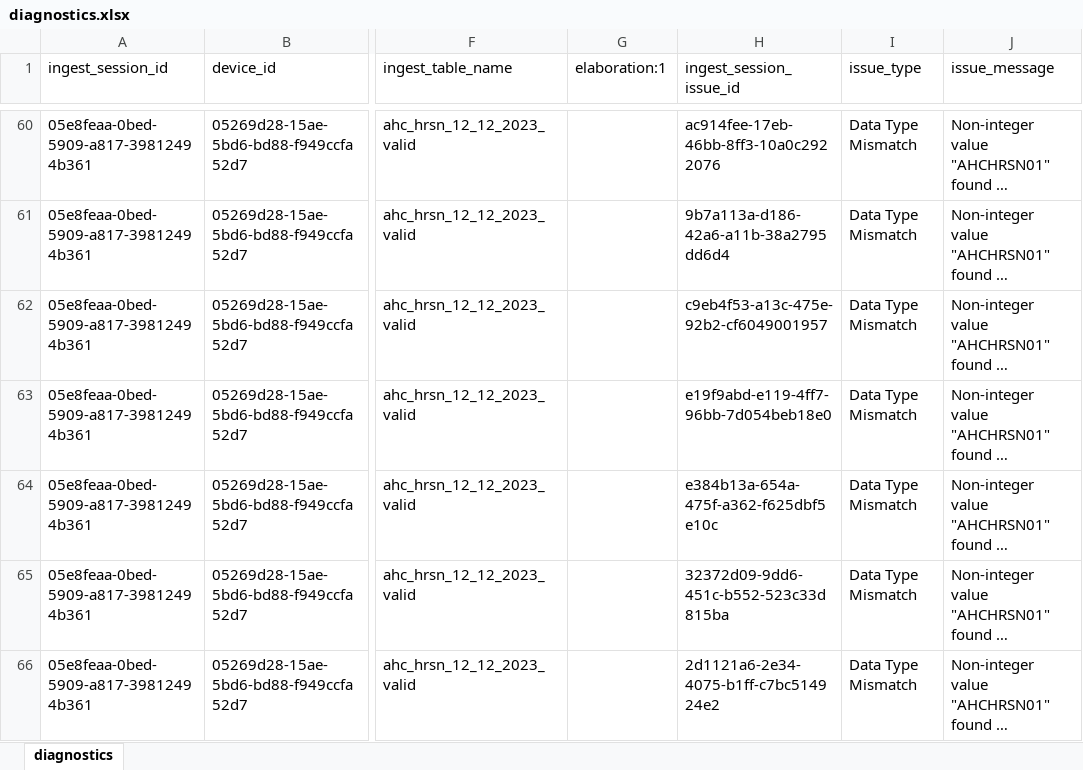
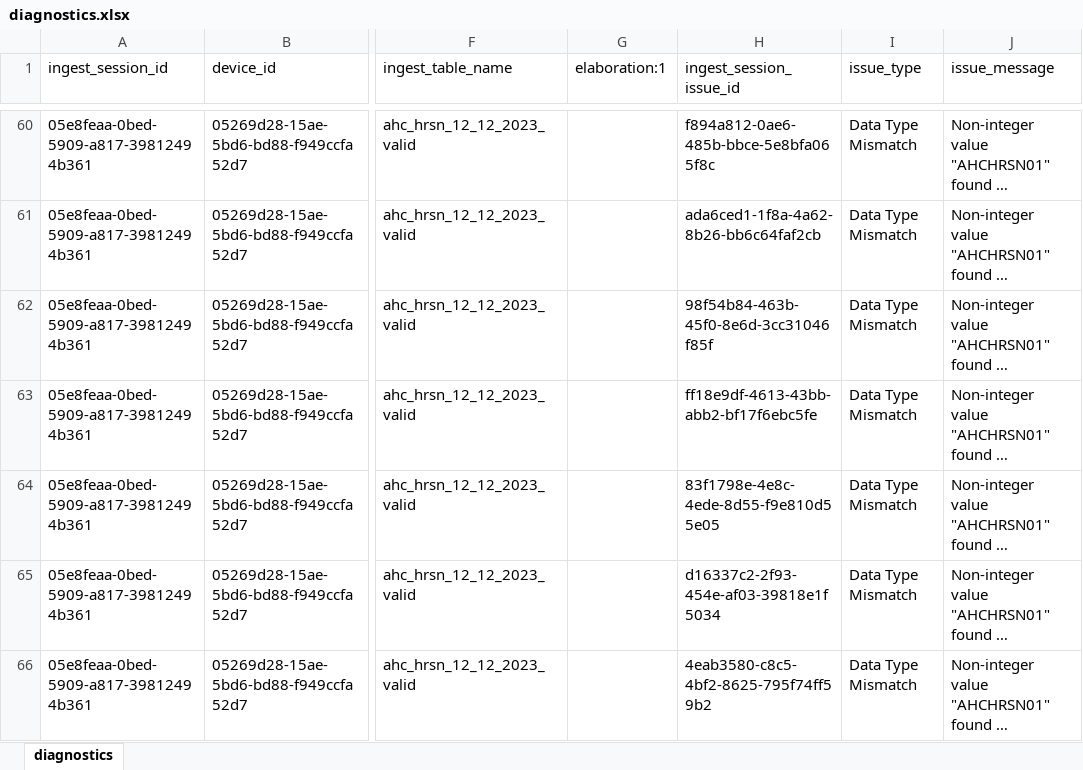
Before and after one commit to qe-collaborative-services/1115-hub, an Excel workbook: support/assurance/ahc-hrsn-elt/screening/results-test-e2e/diagnostics.xlsx, sheet diagnostics, drawn as a sheet; only a part is shown, gaps mark what is left out; long unchanged cells end in …; values as stored, in another font and other column widths than the file's, no borders; the diff covers the shown part only; the diff names each change by its address in the sheet, - before the commit and + after, or states it on an @@ line.

```diff
--- a/support/assurance/ahc-hrsn-elt/screening/results-test-e2e/diagnostics.xlsx (sheet diagnostics)
+++ b/support/assurance/ahc-hrsn-elt/screening/results-test-e2e/diagnostics.xlsx (sheet diagnostics)
-H60 (ingest_session_issue_id): ac914fee-17eb-46bb-8ff3-10a0c2922076
+H60 (ingest_session_issue_id): f894a812-0ae6-485b-bbce-5e8bfa065f8c
-H61 (ingest_session_issue_id): 9b7a113a-d186-42a6-a11b-38a2795dd6d4
+H61 (ingest_session_issue_id): ada6ced1-1f8a-4a62-8b26-bb6c64faf2cb
-H62 (ingest_session_issue_id): c9eb4f53-a13c-475e-92b2-cf6049001957
+H62 (ingest_session_issue_id): 98f54b84-463b-45f0-8e6d-3cc31046f85f
-H63 (ingest_session_issue_id): e19f9abd-e119-4ff7-96bb-7d054beb18e0
+H63 (ingest_session_issue_id): ff18e9df-4613-43bb-abb2-bf17f6ebc5fe
-H64 (ingest_session_issue_id): e384b13a-654a-475f-a362-f625dbf5e10c
+H64 (ingest_session_issue_id): 83f1798e-4e8c-4ede-8d55-f9e810d55e05
-H65 (ingest_session_issue_id): 32372d09-9dd6-451c-b552-523c33d815ba
+H65 (ingest_session_issue_id): d16337c2-2f93-454e-af03-39818e1f5034
-H66 (ingest_session_issue_id): 2d1121a6-2e34-4075-b1ff-c7bc514924e2
+H66 (ingest_session_issue_id): 4eab3580-c8c5-4bf2-8625-795f74ff59b2
```
Also changed, not shown: 53 edited cells elsewhere in this sheet, 9 other files.
